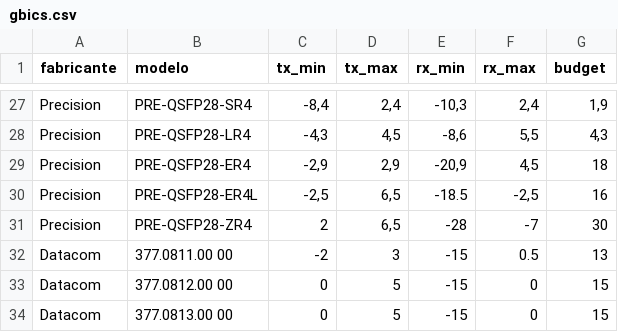
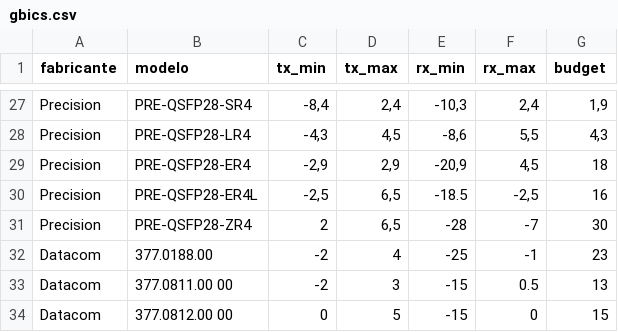
Before and after one commit to kevin-creator-ppa/calculadora-sinal-optico, a CSV file: gbics.csv, drawn as a sheet; only a part is shown, gaps mark what is left out; the shorter side is filled out with more unchanged rows; the diff names each change by its address in the sheet, - before the commit and + after, or states it on an @@ line.

```diff
--- a/gbics.csv
+++ b/gbics.csv
+row 32: Datacom | 377.0188.00 | -2 | 4 | -25 | -1 | 23
```
Also changed, not shown: 2 other files.
